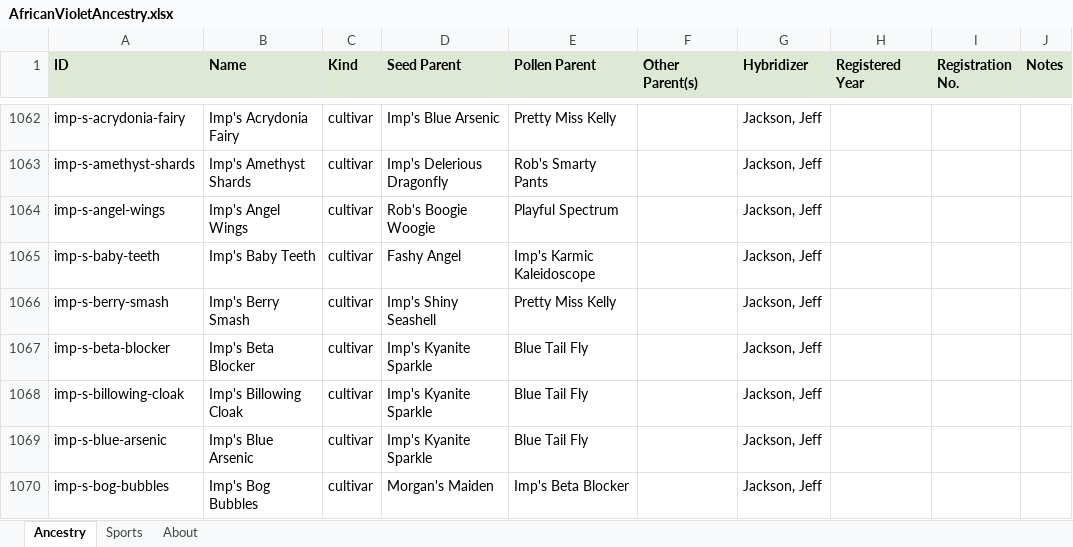
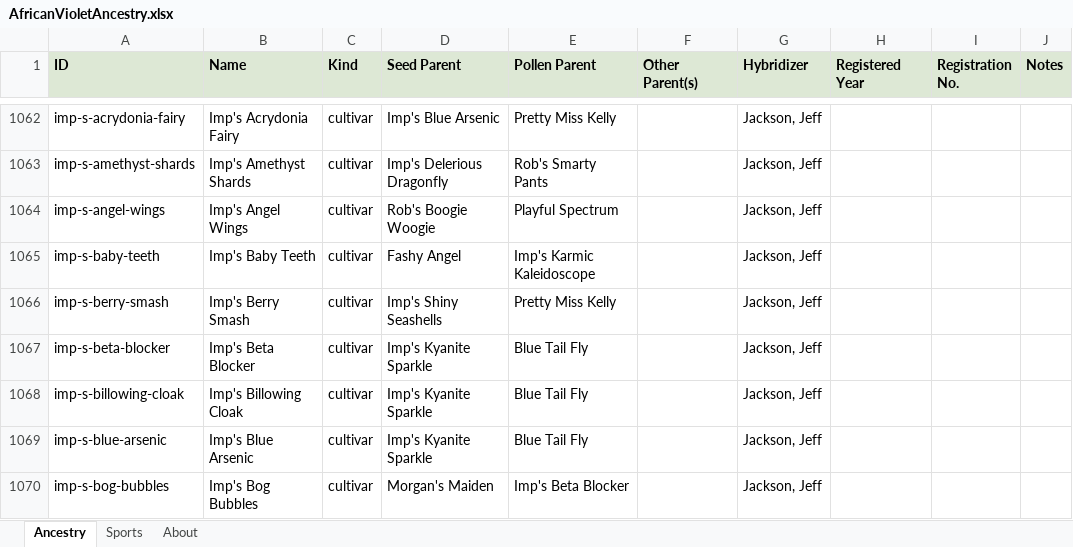
Before and after one commit to Saintpaulia-Ancestry-Project/AncestrySearch, an Excel workbook: site/downloads/AfricanVioletAncestry.xlsx, sheet Ancestry, drawn as a sheet; only a part is shown, gaps mark what is left out; values as stored, in another font and other column widths than the file's, no borders; the diff covers the shown part only; the diff names each change by its address in the sheet, - before the commit and + after, or states it on an @@ line.

```diff
--- a/site/downloads/AfricanVioletAncestry.xlsx (sheet Ancestry)
+++ b/site/downloads/AfricanVioletAncestry.xlsx (sheet Ancestry)
-D1066 (Seed Parent): Imp's Shiny Seashell
+D1066 (Seed Parent): Imp's Shiny Seashells
```
Also changed, not shown: 1 removed row and 21 edited cells elsewhere in this sheet, sheet About, sheet Sports, 7 other files.
